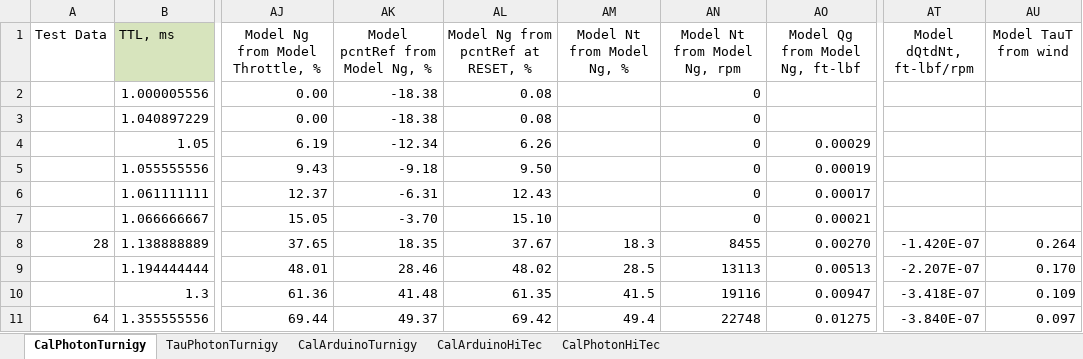
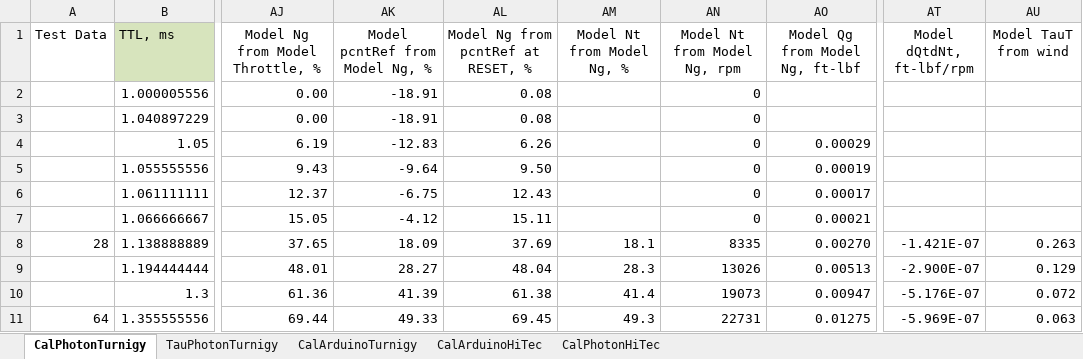
Before and after one commit to davegutz/ESC, an Excel workbook: myESC-Particle-DEV/saves/calibration20161019.xlsx, sheet CalPhotonTurnigy, drawn as a sheet; only a part is shown, gaps mark what is left out; values as stored, in another font and other column widths than the file's, no borders; charts and pictures not drawn; the diff covers the shown part only; the diff names each change by its address in the sheet, - before the commit and + after, or states it on an @@ line.

```diff
--- a/myESC-Particle-DEV/saves/calibration20161019.xlsx (sheet CalPhotonTurnigy)
+++ b/myESC-Particle-DEV/saves/calibration20161019.xlsx (sheet CalPhotonTurnigy)
-AK2:AK3 (Model pcntRef from Model Ng, %): -18.38
+AK2:AK3 (Model pcntRef from Model Ng, %): -18.91
-AK4 (Model pcntRef from Model Ng, %): -12.34
+AK4 (Model pcntRef from Model Ng, %): -12.83
-AK5 (Model pcntRef from Model Ng, %): -9.18
+AK5 (Model pcntRef from Model Ng, %): -9.64
-AK6 (Model pcntRef from Model Ng, %): -6.31
+AK6 (Model pcntRef from Model Ng, %): -6.75
-AK7 (Model pcntRef from Model Ng, %): -3.70
+AK7 (Model pcntRef from Model Ng, %): -4.12
-AL7: 15.10
+AL7: 15.11
-AK8 (Model pcntRef from Model Ng, %): 18.35
+AK8 (Model pcntRef from Model Ng, %): 18.09
-AL8: 37.67
+AL8: 37.69
-AM8 (Model Nt from Model Ng, %): 18.3
+AM8 (Model Nt from Model Ng, %): 18.1
-AN8 (Model Nt from Model Ng, rpm): 8455
+AN8 (Model Nt from Model Ng, rpm): 8335
-AT8 (Model dQtdNt, ft-lbf/rpm): -1.420E-07
+AT8 (Model dQtdNt, ft-lbf/rpm): -1.421E-07
-AU8 (Model TauT from wind): 0.264
+AU8 (Model TauT from wind): 0.263
-AK9 (Model pcntRef from Model Ng, %): 28.46
+AK9 (Model pcntRef from Model Ng, %): 28.27
-AL9: 48.02
+AL9: 48.04
-AM9 (Model Nt from Model Ng, %): 28.5
+AM9 (Model Nt from Model Ng, %): 28.3
-AN9 (Model Nt from Model Ng, rpm): 13113
+AN9 (Model Nt from Model Ng, rpm): 13026
-AT9 (Model dQtdNt, ft-lbf/rpm): -2.207E-07
+AT9 (Model dQtdNt, ft-lbf/rpm): -2.900E-07
-AU9 (Model TauT from wind): 0.170
+AU9 (Model TauT from wind): 0.129
-AK10 (Model pcntRef from Model Ng, %): 41.48
+AK10 (Model pcntRef from Model Ng, %): 41.39
-AL10: 61.35
+AL10: 61.38
-AM10 (Model Nt from Model Ng, %): 41.5
+AM10 (Model Nt from Model Ng, %): 41.4
-AN10 (Model Nt from Model Ng, rpm): 19116
+AN10 (Model Nt from Model Ng, rpm): 19073
-AT10 (Model dQtdNt, ft-lbf/rpm): -3.418E-07
+AT10 (Model dQtdNt, ft-lbf/rpm): -5.176E-07
-AU10 (Model TauT from wind): 0.109
+AU10 (Model TauT from wind): 0.072
-AK11 (Model pcntRef from Model Ng, %): 49.37
+AK11 (Model pcntRef from Model Ng, %): 49.33
-AL11: 69.42
+AL11: 69.45
-AM11 (Model Nt from Model Ng, %): 49.4
+AM11 (Model Nt from Model Ng, %): 49.3
-AN11 (Model Nt from Model Ng, rpm): 22748
+AN11 (Model Nt from Model Ng, rpm): 22731
-AT11 (Model dQtdNt, ft-lbf/rpm): -3.840E-07
+AT11 (Model dQtdNt, ft-lbf/rpm): -5.969E-07
-AU11 (Model TauT from wind): 0.097
+AU11 (Model TauT from wind): 0.063
```
Also changed, not shown: 77 edited cells and cell formats elsewhere in this sheet, formulas that keep their value, charts or pictures, micro.xlsx, myESC-Particle-DEV/saves/matlabTuning.xlsx, 4 other files.
